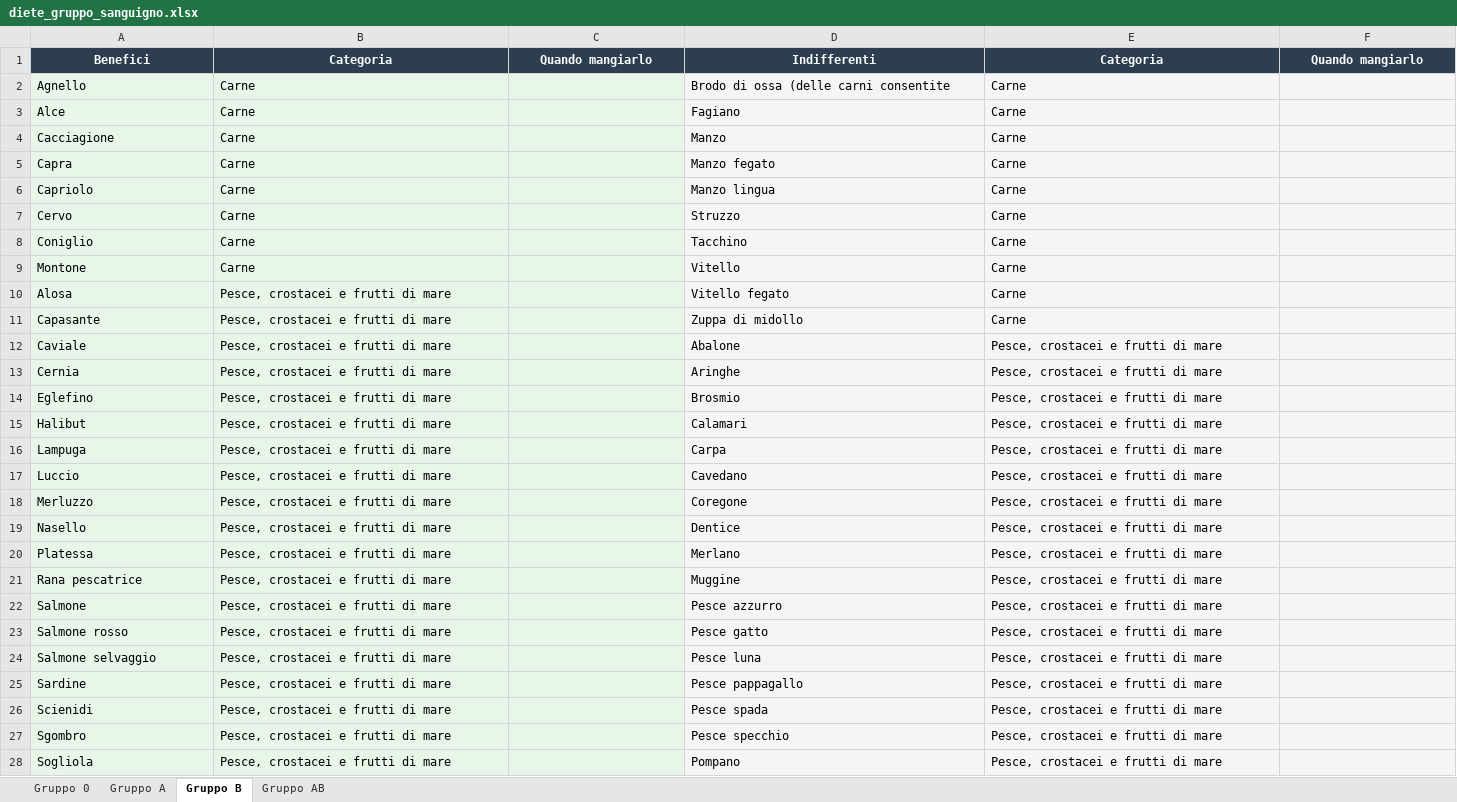
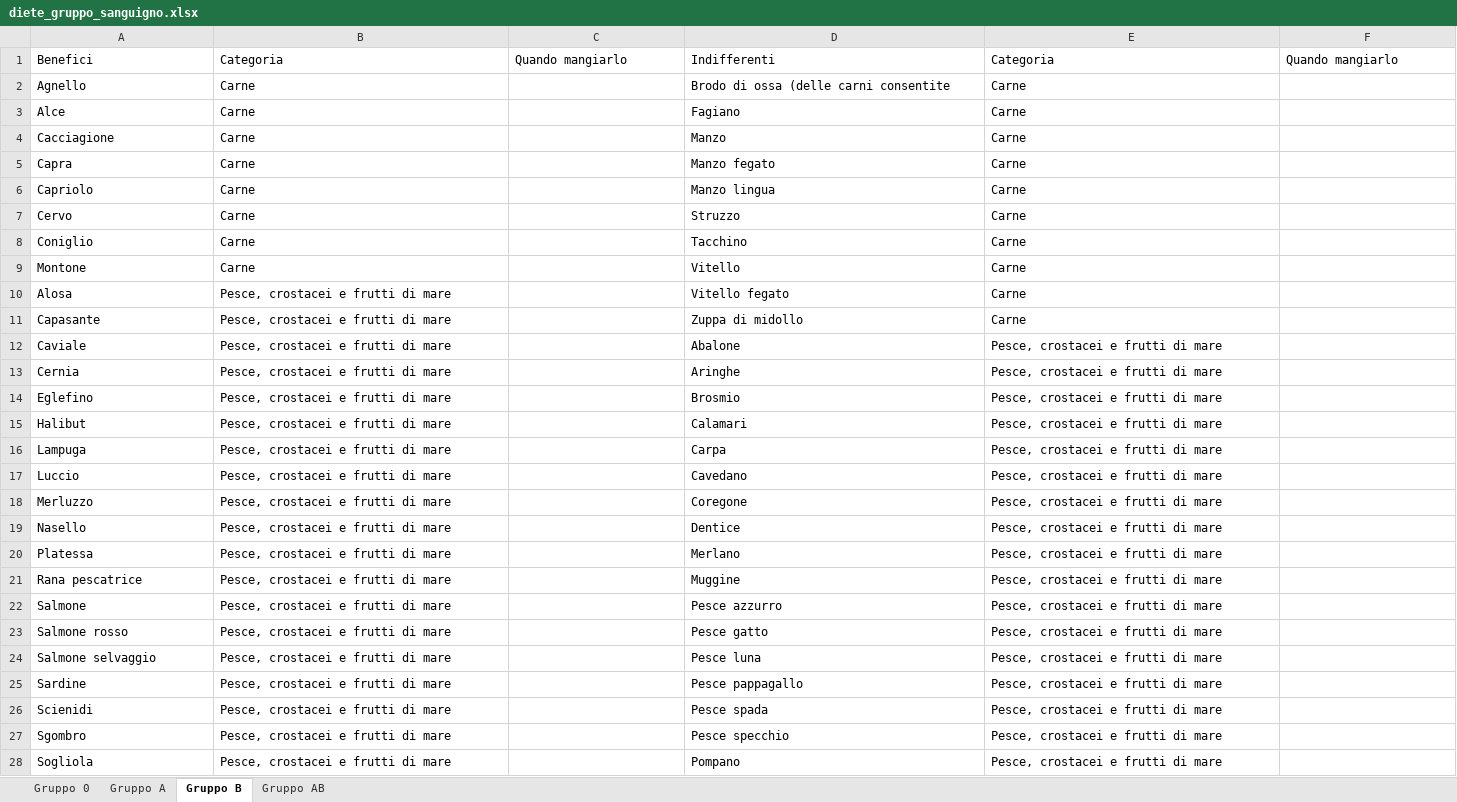
Before and after one commit to albertobianchi473-tech/dieta-gruppo-sanguigno-v2, an Excel workbook: diete_gruppo_sanguigno.xlsx, sheet Gruppo B, drawn as a sheet; only a part is shown; values as stored, in another font and other column widths than the file's, no borders; the diff covers the shown part only; the diff names each change by its address in the sheet, - before the commit and + after, or states it on an @@ line.

```diff
--- a/diete_gruppo_sanguigno.xlsx (sheet Gruppo B)
+++ b/diete_gruppo_sanguigno.xlsx (sheet Gruppo B)
@@ A1:F1 fill: #2C3E50 → none, bold: on → off, text colour: #FFFFFF → black, alignment: center → left @@
-A2:C28 fill: #E8F5E9
+A2:C28 fill: none
-D2:F28 fill: #F5F5F5
+D2:F28 fill: none
```
Also changed, not shown: cell formats elsewhere in this sheet, sheet Gruppo A, sheet Gruppo AB.
